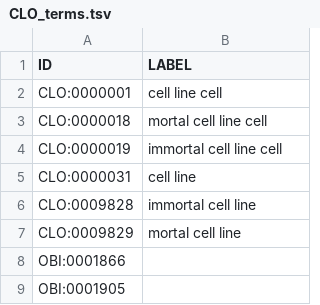
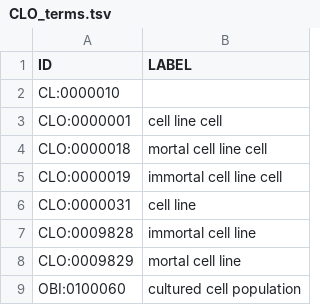
Before and after one commit to obi-ontology/obi, a TSV file: views/imported_terms/CLO_terms.tsv, drawn as a sheet.

Commit message:
Convert CLO import

```diff
--- a/views/imported_terms/CLO_terms.tsv
+++ b/views/imported_terms/CLO_terms.tsv
@@ -1,2 +1,3 @@
 ID	LABEL
+CL:0000010	
 CLO:0000001	cell line cell
@@ -7,3 +8,2 @@ CLO:0009828	immortal cell line
 CLO:0009829	mortal cell line
-OBI:0001866	
-OBI:0001905	
+OBI:0100060	cultured cell population
```
Also changed, not shown: 4 other files.
